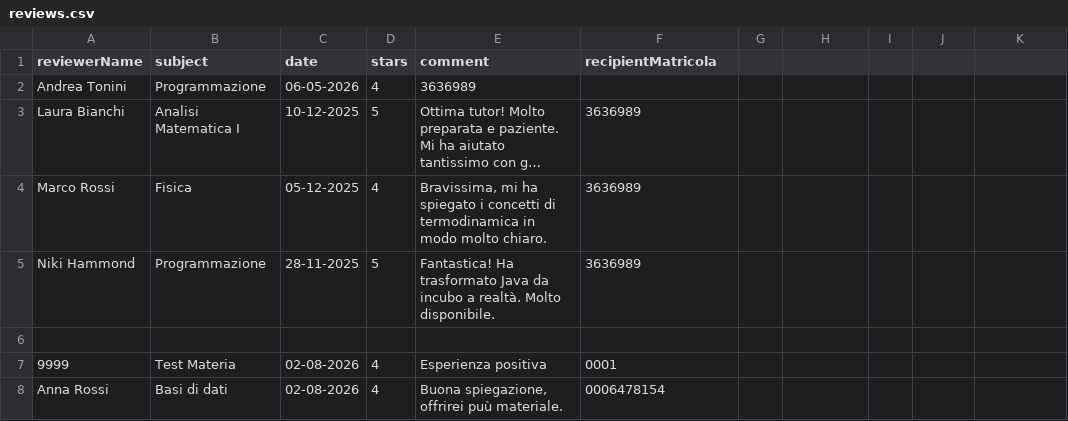
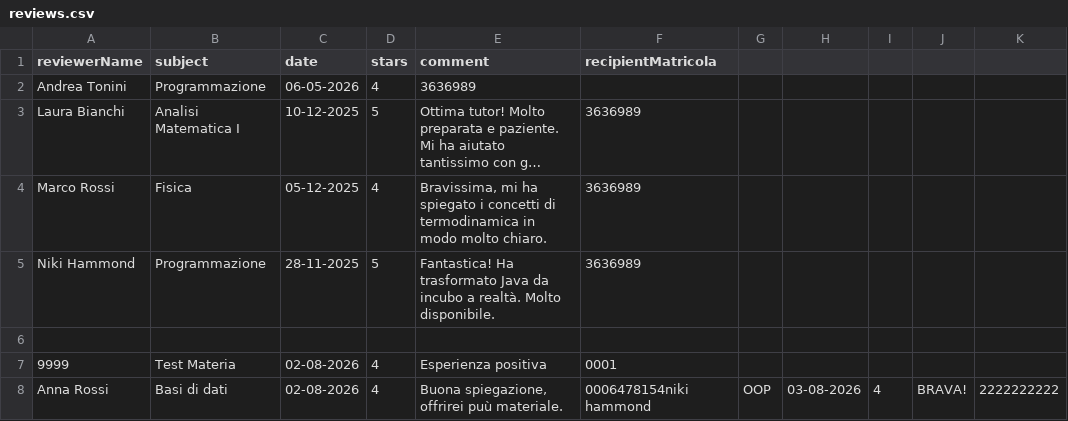
Before and after one commit to Sil2564/unibo_tutoring, a CSV file: data/reviews.csv, drawn as a sheet; long unchanged cells end in ….

```diff
--- a/data/reviews.csv
+++ b/data/reviews.csv
@@ -7,2 +7,2 @@ Niki Hammond;Programmazione;28-11-2025;5;Fantastica! Ha trasformato Java da incu
 9999;Test Materia;02-08-2026;4;Esperienza positiva;0001
-Anna Rossi;Basi di dati;02-08-2026;4;Buona spiegazione, offrirei puù materiale.;0006478154
+Anna Rossi;Basi di dati;02-08-2026;4;Buona spiegazione, offrirei puù materiale.;0006478154niki hammond;OOP;03-08-2026;4;BRAVA!;2222222222
```
Also changed, not shown: data/completed_sessions.csv, data/credits.csv, 10 other files.
